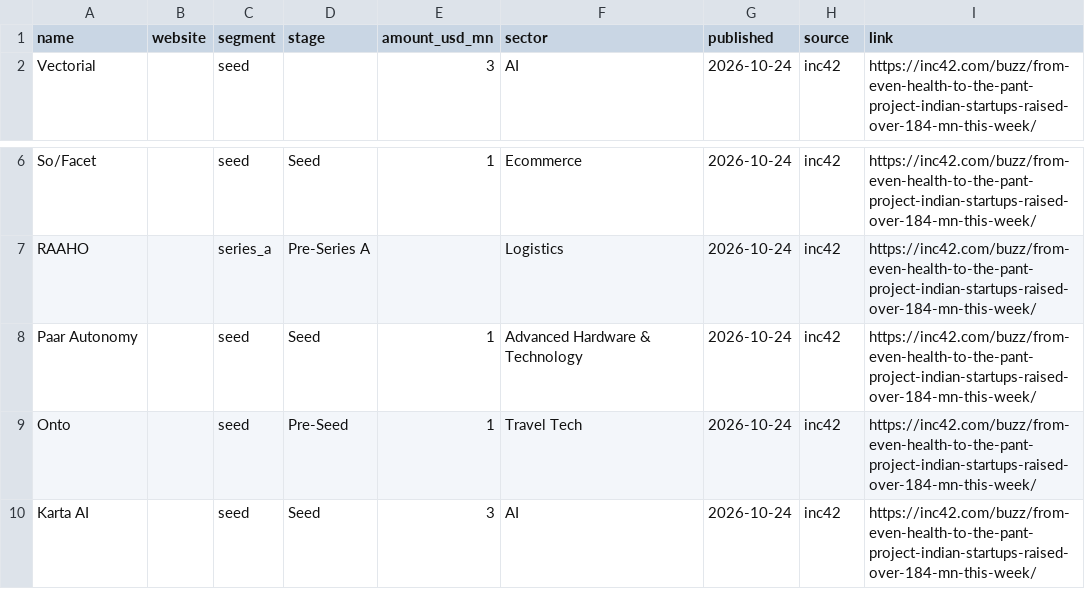
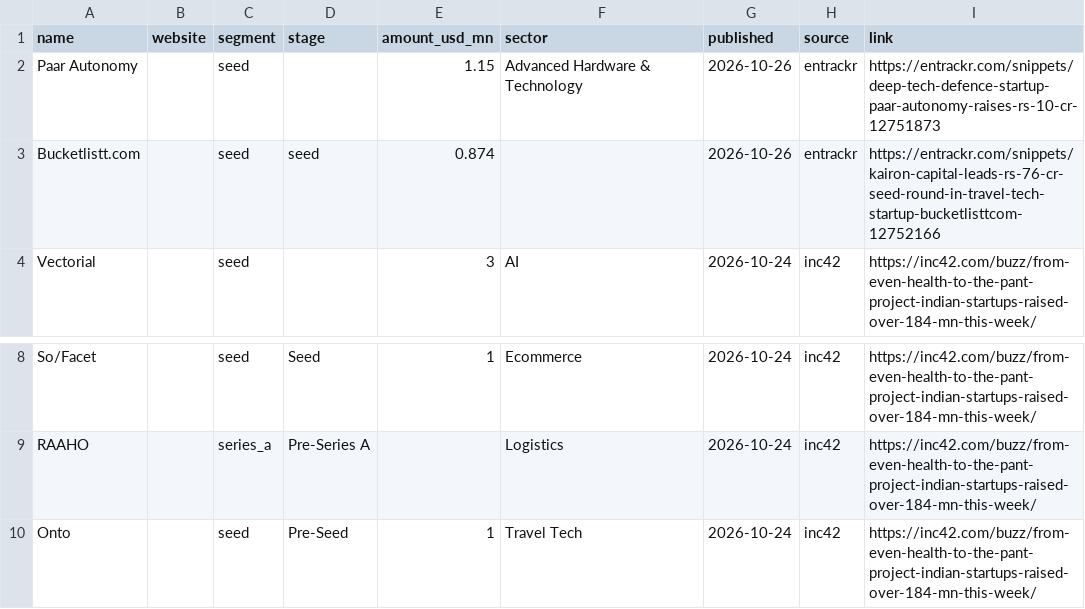
Before and after one commit to daivikawasthi01/JobRadar, a CSV file: config/inputs/funding_news.csv, drawn as a sheet; only a part is shown, gaps mark what is left out; the shorter side is filled out with more unchanged rows; removed rows and columns are numbered as before the commit, all else as after; the diff names each change by its address in the sheet, - before the commit and + after, or states it on an @@ line.

```diff
--- a/config/inputs/funding_news.csv
+++ b/config/inputs/funding_news.csv
+row 2: Paar Autonomy |  | seed |  | 1.15 | Advanced Hardware & Technology | 2026-10-26 | entrackr | https://entrackr.com/snippets/deep-tech-defence-startup-paar-autonomy-raises-rs-10-cr-12751873
+row 3: Bucketlistt.com |  | seed | seed | 0.874 |  | 2026-10-26 | entrackr | https://entrackr.com/snippets/kairon-capital-leads-rs-76-cr-seed-round-in-travel-tech-startup-bucketlisttcom-12752166
-row 8: Paar Autonomy |  | seed | Seed | 1 | Advanced Hardware & Technology | 2026-10-24 | inc42 | https://inc42.com/buzz/from-even-health-to-the-pant-project-indian-startups-raised-over-184-mn-this-week/
```
Also changed, not shown: config/company_meta.csv.
